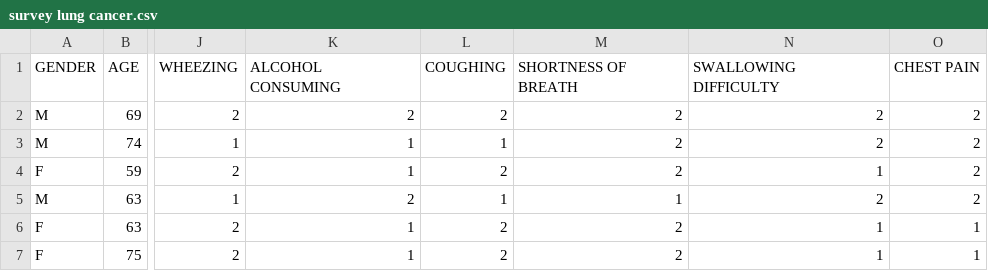
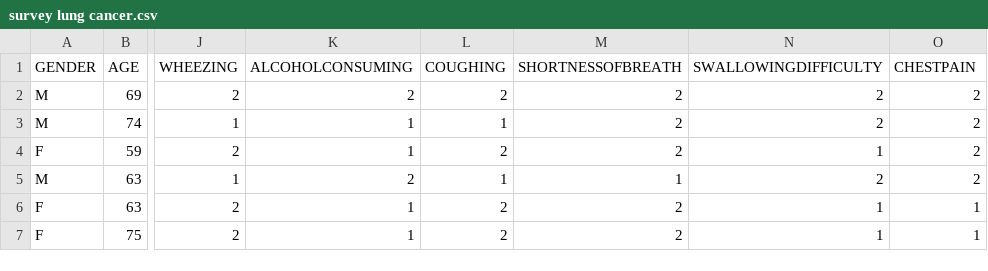
Before and after one commit to EstebanGomez1/IA, a CSV file: survey lung cancer.csv, drawn as a sheet; only a part is shown, gaps mark what is left out; the diff names each change by its address in the sheet, - before the commit and + after, or states it on an @@ line.

Commit message:
Update survey lung cancer.csv

```diff
--- a/survey lung cancer.csv
+++ b/survey lung cancer.csv
-K1: ALCOHOL CONSUMING
+K1: ALCOHOLCONSUMING
-M1: SHORTNESS OF BREATH
+M1: SHORTNESSOFBREATH
-N1: SWALLOWING DIFFICULTY
+N1: SWALLOWINGDIFFICULTY
-O1: CHEST PAIN
+O1: CHESTPAIN
```
